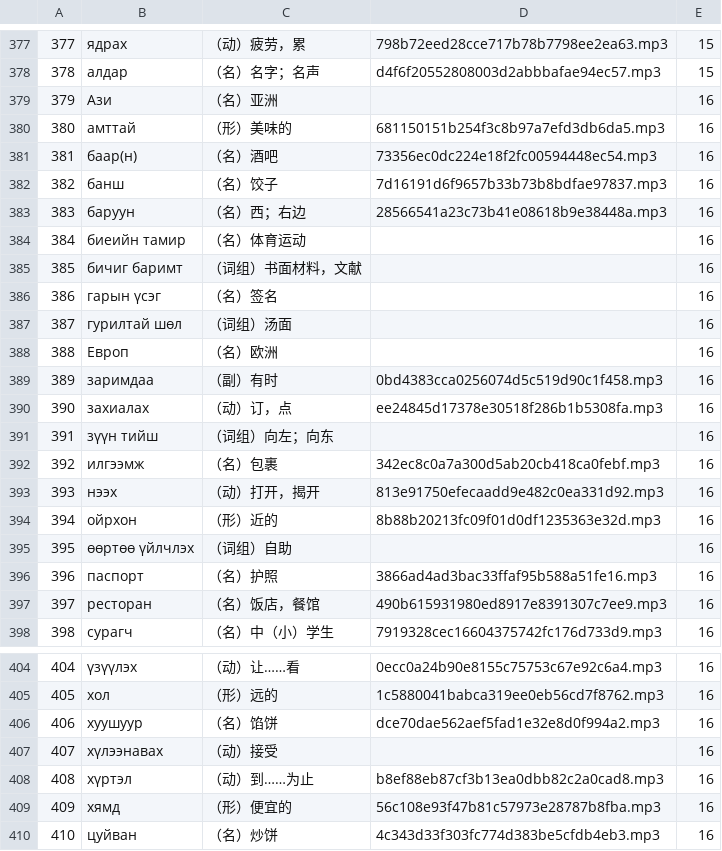
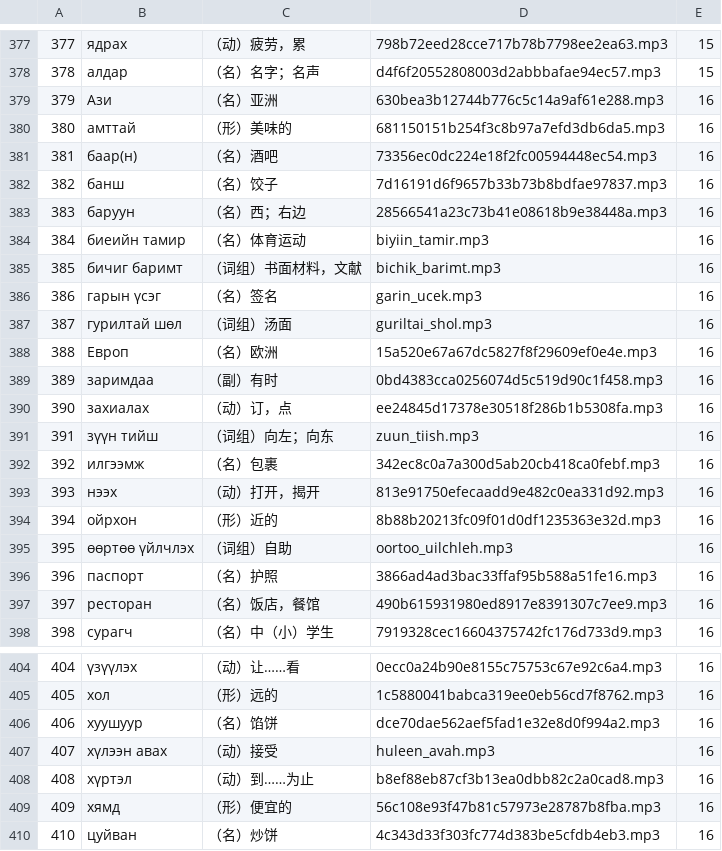
Before and after one commit to alt-mgl/mgl-memo, a CSV file: data/book1.csv, drawn as a sheet; only a part is shown, gaps mark what is left out.

```diff
--- a/data/book1.csv
+++ b/data/book1.csv
@@ -378,3 +378,3 @@
 378,алдар,（名）名字；名声,d4f6f20552808003d2abbbafae94ec57.mp3,15
-379,Ази,（名）亚洲,,16
+379,Ази,（名）亚洲,630bea3b12744b776c5c14a9af61e288.mp3,16
 380,амттай,（形）美味的,681150151b254f3c8b97a7efd3db6da5.mp3,16
@@ -383,10 +383,10 @@
 383,баруун,（名）西；右边,28566541a23c73b41e08618b9e38448a.mp3,16
-384,биеийн тамир,（名）体育运动,,16
-385,бичиг баримт,（词组）书面材料，文献,,16
-386,гарын үсэг,（名）签名,,16
-387,гурилтай шөл,（词组）汤面,,16
-388,Европ,（名）欧洲,,16
+384,биеийн тамир,（名）体育运动,biyiin_tamir.mp3,16
+385,бичиг баримт,（词组）书面材料，文献,bichik_barimt.mp3,16
+386,гарын үсэг,（名）签名,garin_ucek.mp3,16
+387,гурилтай шөл,（词组）汤面,guriltai_shol.mp3,16
+388,Европ,（名）欧洲,15a520e67a67dc5827f8f29609ef0e4e.mp3,16
 389,заримдаа,（副）有时,0bd4383cca0256074d5c519d90c1f458.mp3,16
 390,захиалах,（动）订，点,ee24845d17378e30518f286b1b5308fa.mp3,16
-391,зүүн тийш,（词组）向左；向东,,16
+391,зүүн тийш,（词组）向左；向东,zuun_tiish.mp3,16
 392,илгээмж,（名）包裹,342ec8c0a7a300d5ab20cb418ca0febf.mp3,16
@@ -394,3 +394,3 @@
 394,ойрхон,（形）近的,8b88b20213fc09f01d0df1235363e32d.mp3,16
-395,өөртөө үйлчлэх,（词组）自助,,16
+395,өөртөө үйлчлэх,（词组）自助,oortoo_uilchleh.mp3,16
 396,паспорт,（名）护照,3866ad4ad3bac33ffaf95b588a51fe16.mp3,16
@@ -406,3 +406,3 @@
 406,хуушуур,（名）馅饼,dce70dae562aef5fad1e32e8d0f994a2.mp3,16
-407,хүлээнавах,（动）接受,,16
+407,хүлээн авах,（动）接受,huleen_avah.mp3,16
 408,хүртэл,（动）到……为止,b8ef88eb87cf3b13ea0dbb82c2a0cad8.mp3,16
```
Also changed, not shown: 9 other files.
